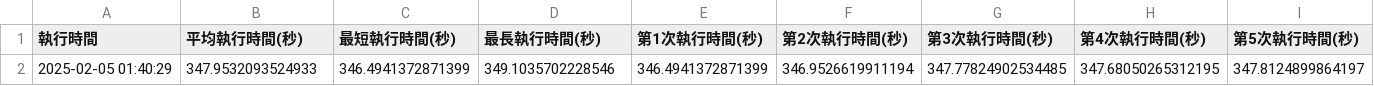
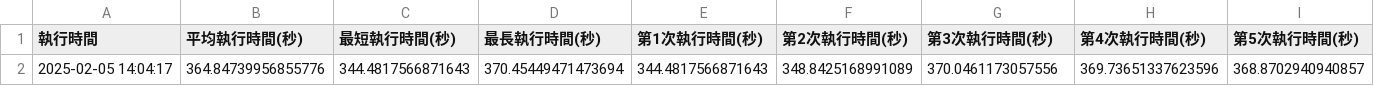
Before and after one commit to FourLevel/RND_Thesis, a CSV file: 打包/execution_times_two_points_2025-02-05.csv, drawn as a sheet; only a part is shown; removed rows and columns are numbered as before the commit, all else as after; rows hold the shown columns only; the diff names each change by its address in the sheet, - before the commit and + after, or states it on an @@ line.

```diff
--- a/打包/execution_times_two_points_2025-02-05.csv
+++ b/打包/execution_times_two_points_2025-02-05.csv
-row 2: 2025-02-05 01:40:29 | 347.9532093524933 | 346.4941372871399 | 349.1035702228546 | 346.4941372871399 | 346.9526619911194 | 347.77824902534485 | 347.68050265312195 | 347.8124899864197
+row 2: 2025-02-05 14:04:17 | 364.84739956855776 | 344.4817566871643 | 370.45449471473694 | 344.4817566871643 | 348.8425168991089 | 370.0461173057556 | 369.73651337623596 | 368.8702940940857
```
Also changed, not shown: 打包/execution_times_one_point_2025-02-05.csv.
